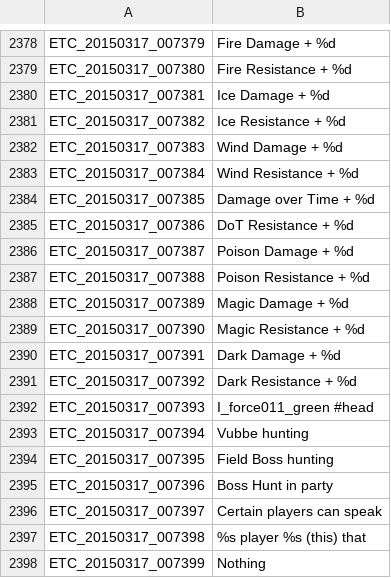
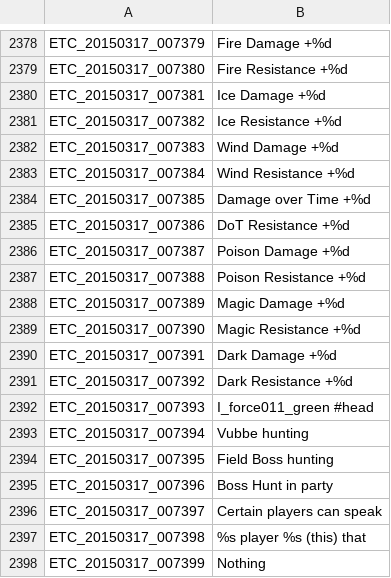
Before and after one commit to Treeofsavior/EnglishTranslation, a TSV file: ETC.tsv, drawn as a sheet; only a part is shown, gaps mark what is left out; the diff covers the shown part only; the diff names each change by its address in the sheet, - before the commit and + after, or states it on an @@ line.

```diff
--- a/ETC.tsv
+++ b/ETC.tsv
-B2378: Fire Damage + %d
+B2378: Fire Damage +%d
-B2379: Fire Resistance + %d
+B2379: Fire Resistance +%d
-B2380: Ice Damage + %d
+B2380: Ice Damage +%d
-B2381: Ice Resistance + %d
+B2381: Ice Resistance +%d
-B2382: Wind Damage + %d
+B2382: Wind Damage +%d
-B2383: Wind Resistance + %d
+B2383: Wind Resistance +%d
-B2384: Damage over Time + %d
+B2384: Damage over Time +%d
-B2385: DoT Resistance + %d
+B2385: DoT Resistance +%d
-B2386: Poison Damage + %d
+B2386: Poison Damage +%d
-B2387: Poison Resistance + %d
+B2387: Poison Resistance +%d
-B2388: Magic Damage + %d
+B2388: Magic Damage +%d
-B2389: Magic Resistance + %d
+B2389: Magic Resistance +%d
-B2390: Dark Damage + %d
+B2390: Dark Damage +%d
-B2391: Dark Resistance + %d
+B2391: Dark Resistance +%d
```
Also changed, not shown: 28 edited cells elsewhere in this file.
